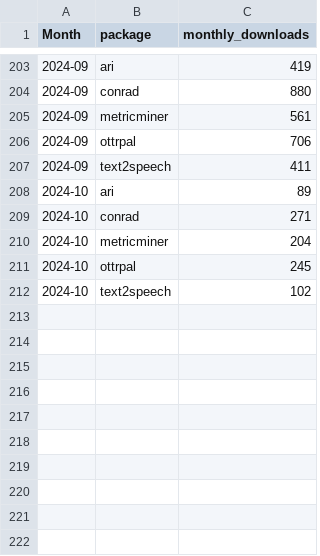
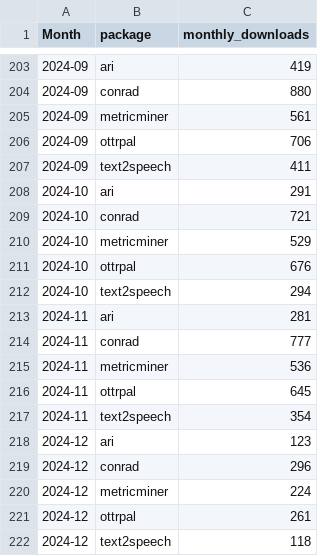
Before and after one commit to FredHutch/itn-dashboard, a CSV file: data/cran_download_stats.csv, drawn as a sheet; only a part is shown, gaps mark what is left out.

Commit message:
Refresh data

```diff
--- a/data/cran_download_stats.csv
+++ b/data/cran_download_stats.csv
@@ -207,6 +207,16 @@ Month,package,monthly_downloads
 2024-09,text2speech,411
-2024-10,ari,89
-2024-10,conrad,271
-2024-10,metricminer,204
-2024-10,ottrpal,245
-2024-10,text2speech,102
+2024-10,ari,291
+2024-10,conrad,721
+2024-10,metricminer,529
+2024-10,ottrpal,676
+2024-10,text2speech,294
+2024-11,ari,281
+2024-11,conrad,777
+2024-11,metricminer,536
+2024-11,ottrpal,645
+2024-11,text2speech,354
+2024-12,ari,123
+2024-12,conrad,296
+2024-12,metricminer,224
+2024-12,ottrpal,261
+2024-12,text2speech,118
```
Also changed, not shown: data/itcr_course_metrics.csv, data/itcr_ga_metric_data.csv, 1 other file.
